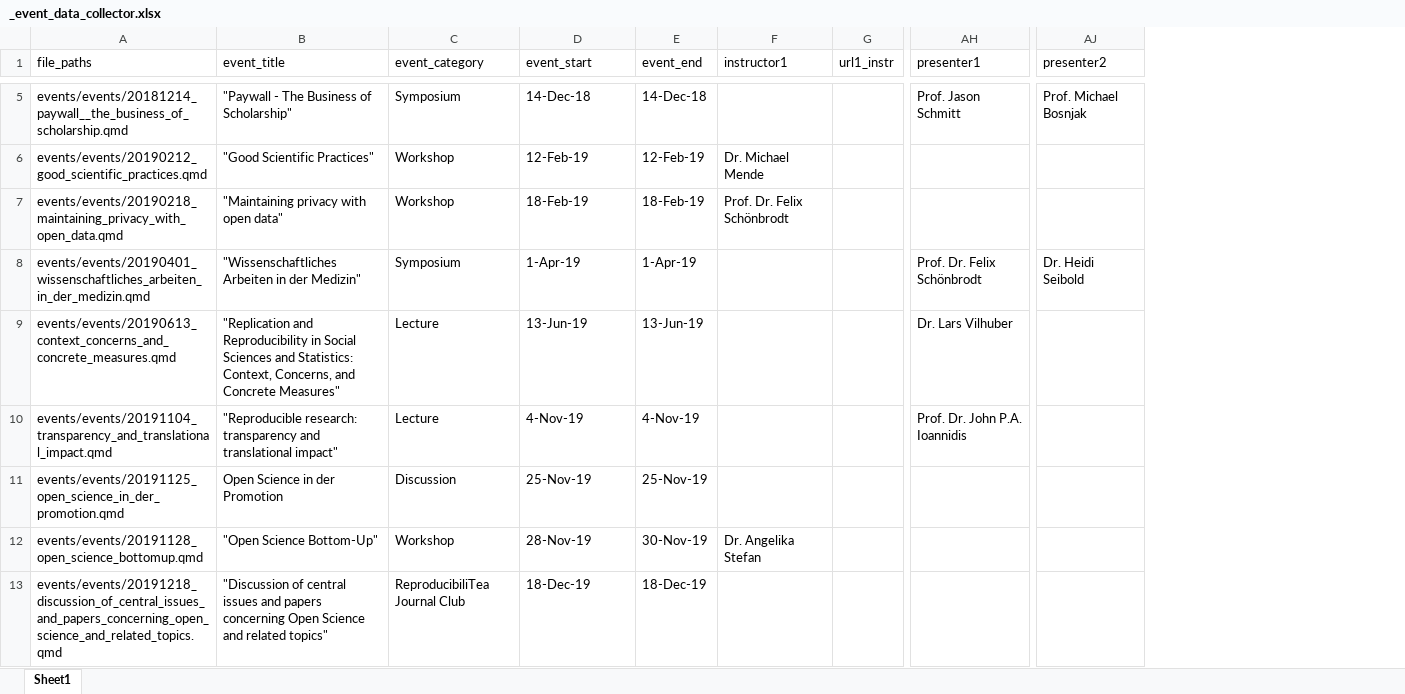
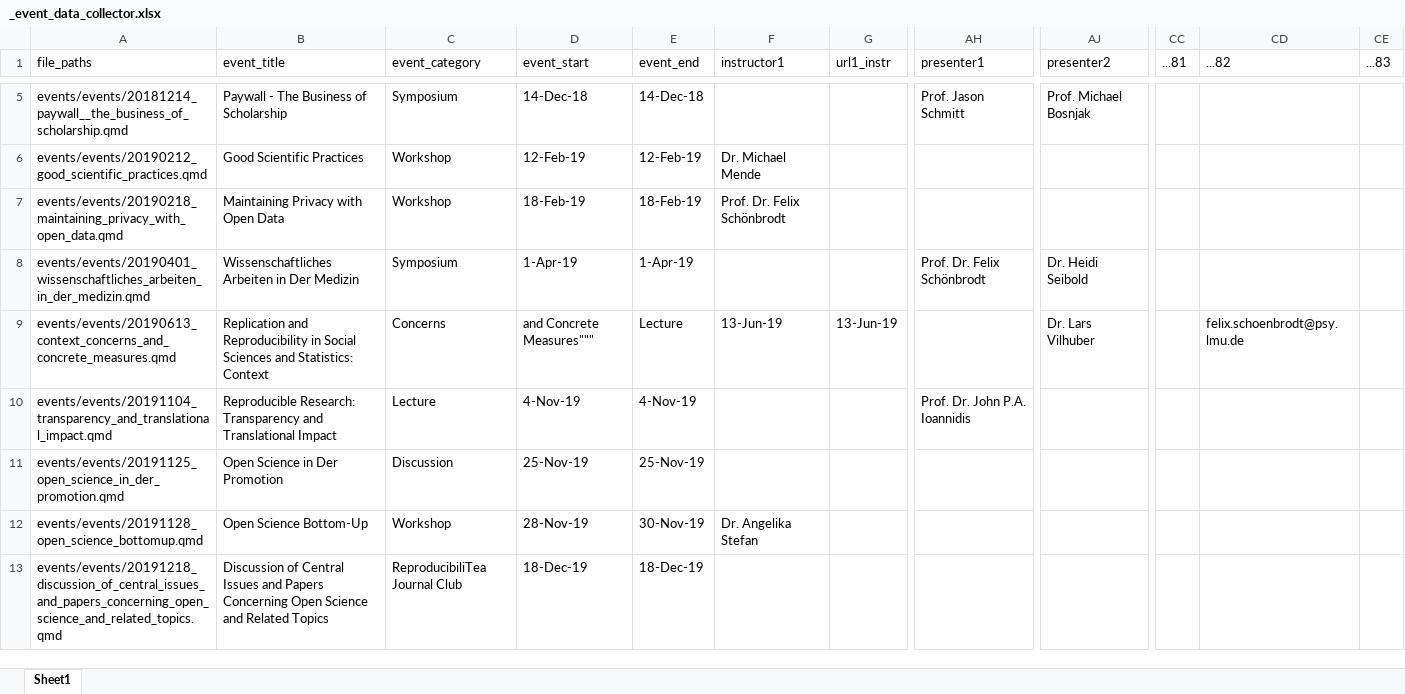
Before and after one commit to lmu-osc/lmu-osc.github.io, an Excel workbook: events/events/_event_data_collector.xlsx, sheet Sheet1, drawn as a sheet; only a part is shown, gaps mark what is left out; values as stored, in another font and other column widths than the file's, no cell formats; removed rows and columns are numbered as before the commit, all else as after; the diff covers the shown part only; the diff names each change by its address in the sheet, - before the commit and + after, or states it on an @@ line.

```diff
--- a/events/events/_event_data_collector.xlsx (sheet Sheet1)
+++ b/events/events/_event_data_collector.xlsx (sheet Sheet1)
-column B (event_title), rows 5-13: "Paywall - The Business of Scholarship" | "Good Scientific Practices" | "Maintaining privacy with open data" | "Wissenschaftliches Arbeiten in der Medizin" | "Replication and Reproducibility in Social Sciences and Statistics: Context, Concerns, and Concrete Measures" | "Reproducible research: transparency and translational impact" | Open Science in der Promotion | "Open Science Bottom-Up" | "Discussion of central issues and papers concerning Open Science and related topics"
+column B (event_title), rows 5-13: Paywall - The Business of Scholarship | Good Scientific Practices | Maintaining Privacy with Open Data | Wissenschaftliches Arbeiten in Der Medizin | Replication and Reproducibility in Social Sciences and Statistics: Context | Reproducible Research: Transparency and Translational Impact | Open Science in Der Promotion | Open Science Bottom-Up | Discussion of Central Issues and Papers Concerning Open Science and Related Topics
-column G (url1_instr), empty
+column G (url1_instr), row 9: 13-Jun-19
+column CC (...81), empty
+column CD (...82), row 9: felix.schoenbrodt@psy.lmu.de
+column CE (...83), empty
-C9 (event_category): Lecture
+C9 (event_category): Concerns
-D9 (event_start): 13-Jun-19
+D9 (event_start): and Concrete Measures"""
-E9 (event_end): 13-Jun-19
+E9 (event_end): Lecture
-F9 (instructor1): (empty)
+F9 (instructor1): 13-Jun-19
-AH9 (presenter1): Dr. Lars Vilhuber
+AH9 (presenter1): (empty)
-AJ9 (presenter2): (empty)
+AJ9 (presenter2): Dr. Lars Vilhuber
```
Also changed, not shown: 1 added row and 221 edited cells elsewhere in this sheet, cell formats.
